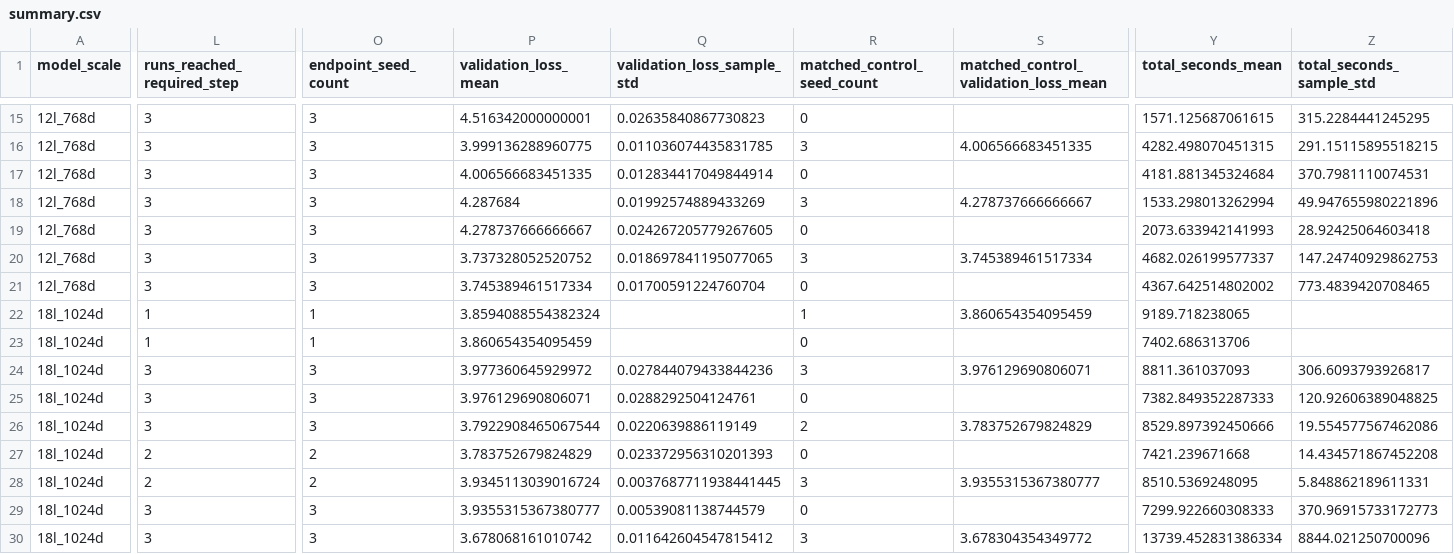
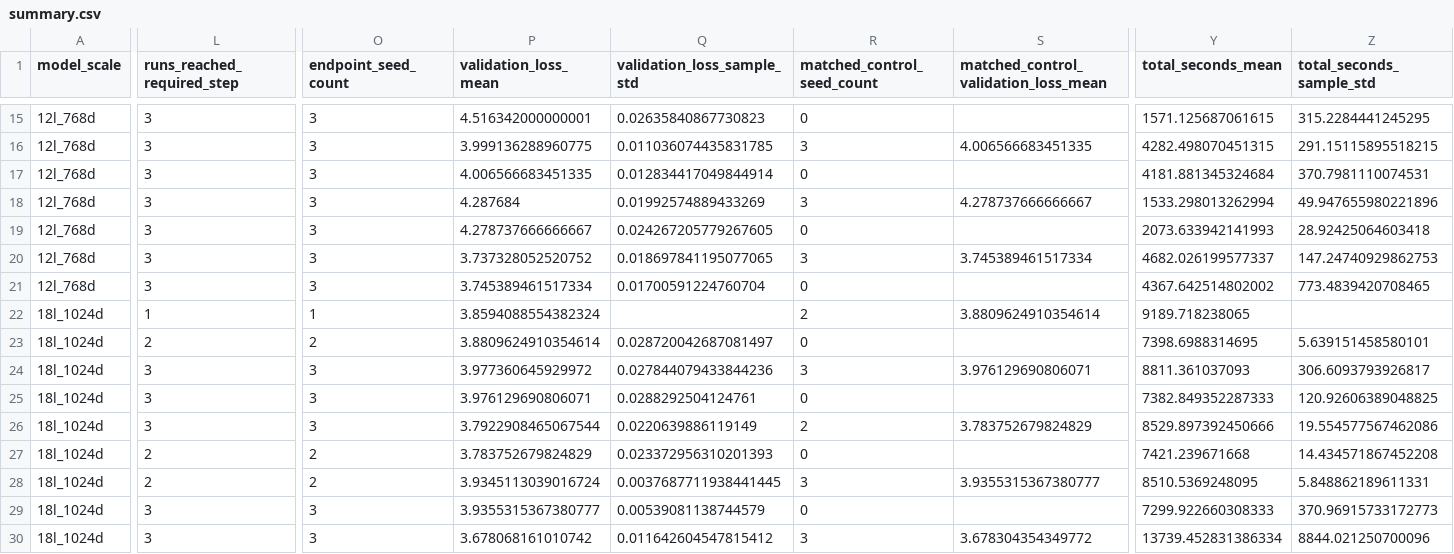
Before and after one commit to mtang398/Rational-Optimizer, a CSV file: experiments/results/muon/summary.csv, drawn as a sheet; only a part is shown, gaps mark what is left out; the diff covers the shown part only; the diff names each change by its address in the sheet, - before the commit and + after, or states it on an @@ line.

```diff
--- a/experiments/results/muon/summary.csv
+++ b/experiments/results/muon/summary.csv
-R22 (matched_control_seed_count): 1
+R22 (matched_control_seed_count): 2
-S22: 3.860654354095459
+S22: 3.8809624910354614
-L23 (runs_reached_required_step): 1
+L23 (runs_reached_required_step): 2
-O23 (endpoint_seed_count): 1
+O23 (endpoint_seed_count): 2
-P23 (validation_loss_mean): 3.860654354095459
+P23 (validation_loss_mean): 3.8809624910354614
-Q23 (validation_loss_sample_std): (empty)
+Q23 (validation_loss_sample_std): 0.028720042687081497
-Y23 (total_seconds_mean): 7402.686313706
+Y23 (total_seconds_mean): 7398.6988314695
-Z23 (total_seconds_sample_std): (empty)
+Z23 (total_seconds_sample_std): 5.639151458580101
```
Also changed, not shown: 2 edited cells elsewhere in this file, experiments/results/muon/runs.csv, experiments/results/tiller/runs.csv, 7 other files.
